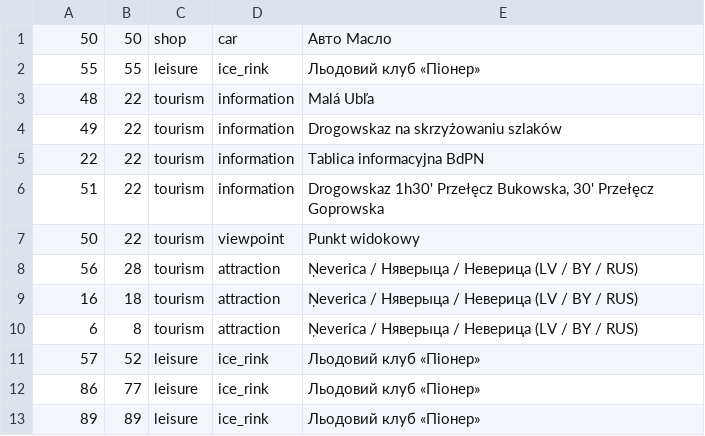
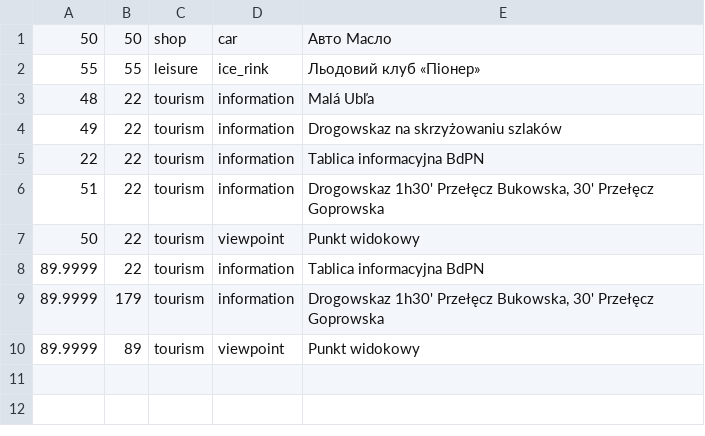
Before and after one commit to yasha424/lab_5, a CSV file: test.csv, drawn as a sheet; removed rows and columns are numbered as before the commit, all else as after; the diff names each change by its address in the sheet, - before the commit and + after, or states it on an @@ line.

```diff
--- a/test.csv
+++ b/test.csv
-row 8: 56 | 28 | tourism | attraction | Ņeverica / Няверыца / Неверица (LV / BY / RUS)
-row 9: 16 | 18 | tourism | attraction | Ņeverica / Няверыца / Неверица (LV / BY / RUS)
-row 10: 6 | 8 | tourism | attraction | Ņeverica / Няверыца / Неверица (LV / BY / RUS)
-row 11: 57 | 52 | leisure | ice_rink | Льодовий клуб «Піонер»
-row 12: 86 | 77 | leisure | ice_rink | Льодовий клуб «Піонер»
-row 13: 89 | 89 | leisure | ice_rink | Льодовий клуб «Піонер»
+row 8: 89.9999 | 22 | tourism | information | Tablica informacyjna BdPN
+row 9: 89.9999 | 179 | tourism | information | Drogowskaz 1h30' Przełęcz Bukowska, 30' Przełęcz Goprowska
+row 10: 89.9999 | 89 | tourism | viewpoint | Punkt widokowy
```
Also changed, not shown: 2 other files.
